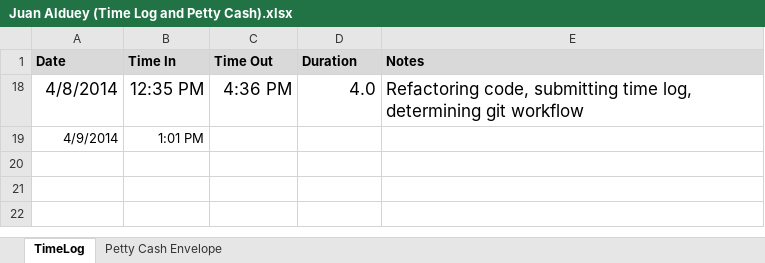
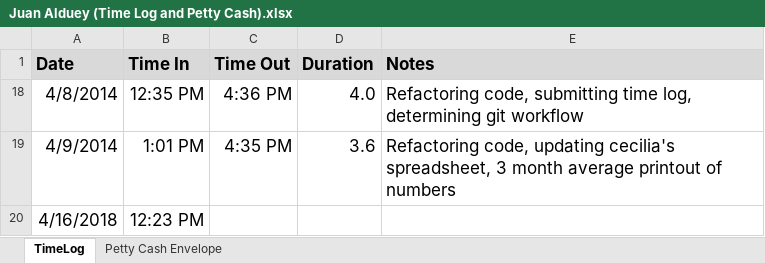
Before and after one commit to juanalduey/Cecilia-Metheny, an Excel workbook: Juan Alduey (Time Log and Petty Cash).xlsx, sheet TimeLog, drawn as a sheet; values as stored, in another font and other column widths than the file's, no borders; the diff names each change by its address in the sheet, - before the commit and + after, or states it on an @@ line.

Commit message:
Fixed ClearFilter button (plus added error handling), updated time and petty cash log

```diff
--- a/Juan Alduey (Time Log and Petty Cash).xlsx (sheet TimeLog)
+++ b/Juan Alduey (Time Log and Petty Cash).xlsx (sheet TimeLog)
@@ A1:E1 text size: larger @@
@@ A19:B19 text size: larger @@
-C19 (Time Out): (empty)
+C19 (Time Out): 4:35 PM
-D19 (Duration): (empty)
+D19 (Duration): 3.6
-E19 (Notes): (empty)
+E19 (Notes): Refactoring code, updating cecilia's spreadsheet, 3 month average printout of numbers
+row 20: 4/16/2018 | 12:23 PM
```
Also changed, not shown: sheet Petty Cash Envelope, CM Sheet (by Juan Alduey).xlsm, 1 other file.
